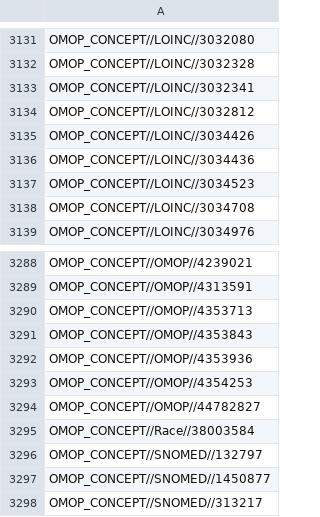
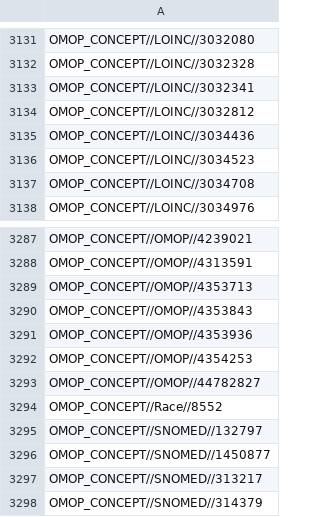
Before and after one commit to AmirV97/MetaICU, a CSV file: mappings/aumc_token_vocab_full_t3752.csv (was mappings/aumc_token_vocab_full_t3753.csv), drawn as a sheet; only a part is shown, gaps mark what is left out; the shorter side is filled out with more unchanged rows; the diff covers the shown part only.

Commit message:
Refresh AUMC tokenizer vocabularies

```diff
--- a/mappings/aumc_token_vocab_full_t3753.csv
+++ b/mappings/aumc_token_vocab_full_t3752.csv
@@ -3134,3 +3134,2 @@ OMOP_CONCEPT//LOINC//3032341
 OMOP_CONCEPT//LOINC//3032812
-OMOP_CONCEPT//LOINC//3034426
 OMOP_CONCEPT//LOINC//3034436
@@ -3294,3 +3293,3 @@ OMOP_CONCEPT//OMOP//4354253
 OMOP_CONCEPT//OMOP//44782827
-OMOP_CONCEPT//Race//38003584
+OMOP_CONCEPT//Race//8552
 OMOP_CONCEPT//SNOMED//132797
```
Also changed, not shown: 25 edited cells elsewhere in this file, mappings/aumc_token_vocab_train_only_t3685.csv, 2 other files.
